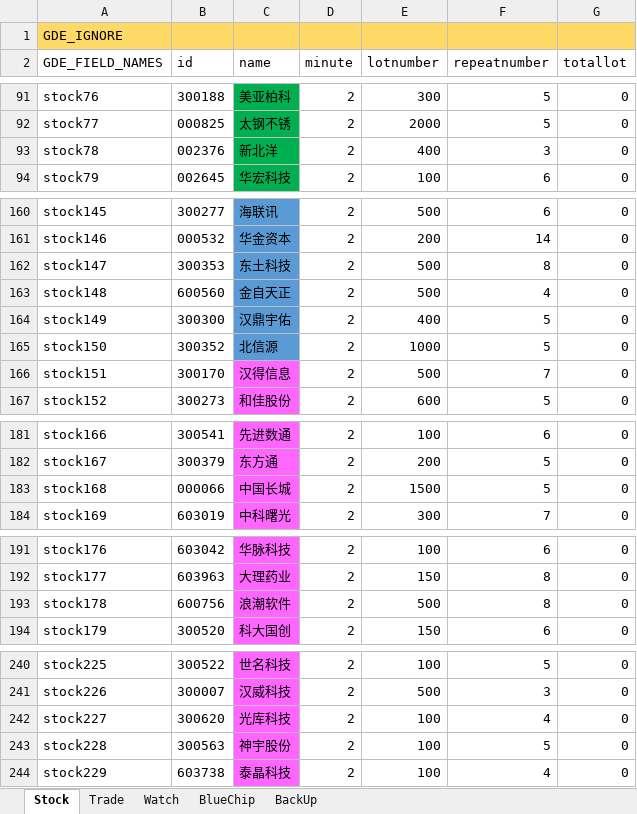
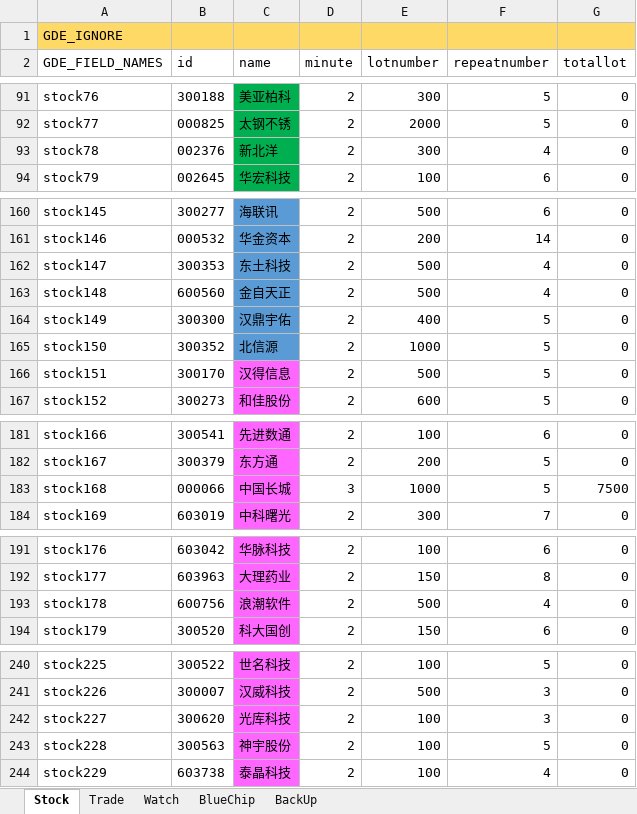
Before and after one commit to zsdarkblue/TradeStation_ContinuousTrade, an Excel workbook: stock.xlsx, sheet Stock, drawn as a sheet; only a part is shown, gaps mark what is left out; values as stored, in another font and other column widths than the file's, no borders; the diff names each change by its address in the sheet, - before the commit and + after, or states it on an @@ line.

Commit message:
fix data

```diff
--- a/stock.xlsx (sheet Stock)
+++ b/stock.xlsx (sheet Stock)
-E93 (lotnumber): 400
+E93 (lotnumber): 300
-F93 (repeatnumber): 3
+F93 (repeatnumber): 4
-F162 (repeatnumber): 8
+F162 (repeatnumber): 4
-F166 (repeatnumber): 7
+F166 (repeatnumber): 5
-D183 (minute): 2
+D183 (minute): 3
-E183 (lotnumber): 1500
+E183 (lotnumber): 1000
-G183 (totallot): 0
+G183 (totallot): 7500
-F193 (repeatnumber): 8
+F193 (repeatnumber): 4
-F242 (repeatnumber): 4
+F242 (repeatnumber): 3
```
Also changed, not shown: 4 other files.
